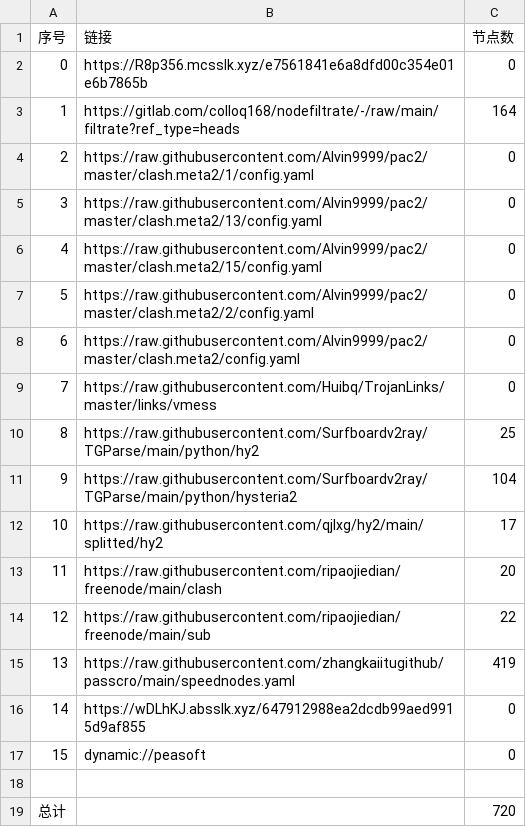
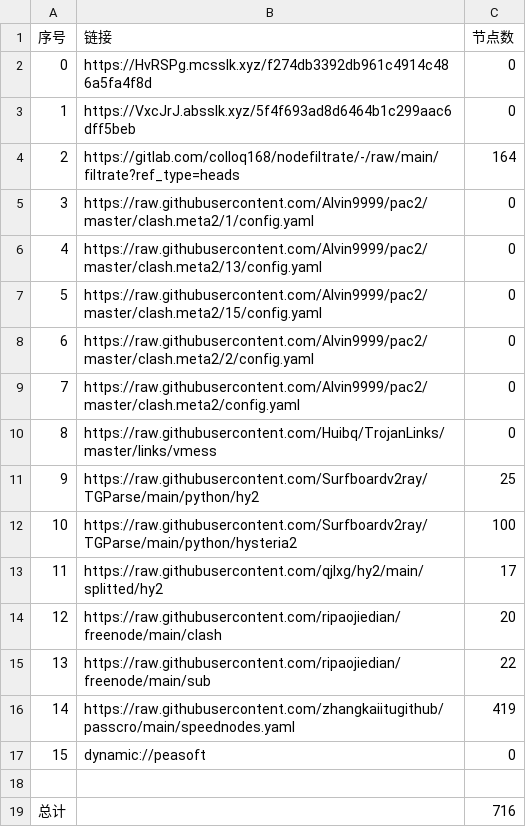
Before and after one commit to haygcao/NoMoreWalls, a CSV file: list_result.csv, drawn as a sheet; removed rows and columns are numbered as before the commit, all else as after; the diff names each change by its address in the sheet, - before the commit and + after, or states it on an @@ line.

```diff
--- a/list_result.csv
+++ b/list_result.csv
-B2 (链接): https://R8p356.mcsslk.xyz/e7561841e6a8dfd00c354e01e6b7865b
+B2 (链接): https://HvRSPg.mcsslk.xyz/f274db3392db961c4914c486a5fa4f8d
+row 3: 1 | https://VxcJrJ.absslk.xyz/5f4f693ad8d6464b1c299aac6dff5beb | 0
@@ column A (序号) renumbered between rows 4 and 16 @@
-C12 (节点数): 104
+C12 (节点数): 100
-row 16: 14 | https://wDLhKJ.absslk.xyz/647912988ea2dcdb99aed9915d9af855 | 0
-C19 (节点数): 720
+C19 (节点数): 716
```
Also changed, not shown: 27 other files.
